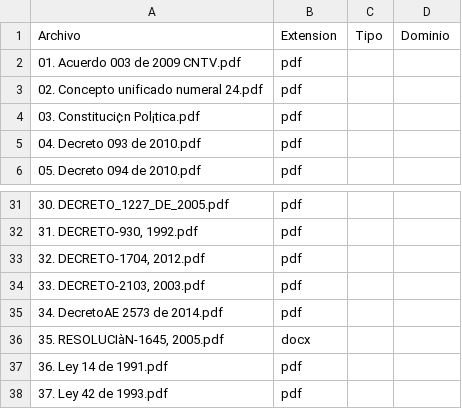
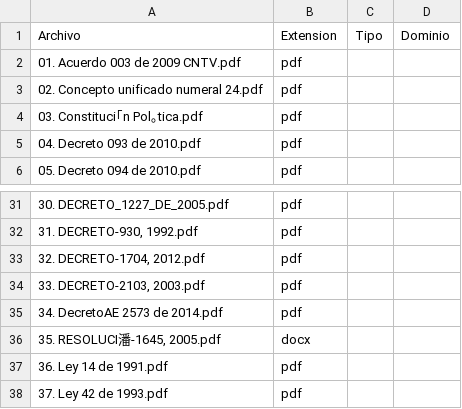
Before and after one commit to annipi/files, a CSV file: src/main/resources/DocIntegradosGEAR/05. Leyes Reglamentacion/indexFiles.csv, drawn as a sheet; only a part is shown, gaps mark what is left out; the diff covers the shown part only; the diff names each change by its address in the sheet, - before the commit and + after, or states it on an @@ line.

```diff
--- a/src/main/resources/DocIntegradosGEAR/05. Leyes Reglamentacion/indexFiles.csv
+++ b/src/main/resources/DocIntegradosGEAR/05. Leyes Reglamentacion/indexFiles.csv
-A4: 03. Constituci¢n Pol¡tica.pdf
+A4: 03. Constituci｢n Pol｡tica.pdf
-A36: 35. RESOLUCIàN-1645, 2005.pdf
+A36: 35. RESOLUCI潘-1645, 2005.pdf
```
Also changed, not shown: 1 removed row and 47 edited cells elsewhere in this file.
